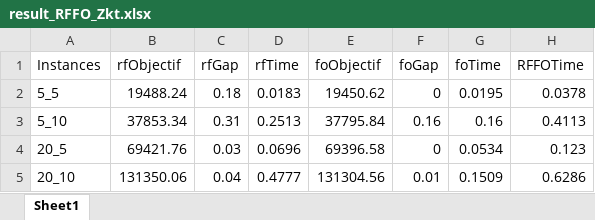
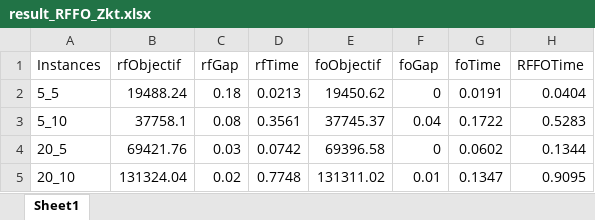
Before and after one commit to hardans22/Mon-PFE, an Excel workbook: julia/RFFO/result_RFFO_Zkt.xlsx, sheet Sheet1, drawn as a sheet; values as stored, in another font and other column widths than the file's, no borders; the diff names each change by its address in the sheet, - before the commit and + after, or states it on an @@ line.

```diff
--- a/julia/RFFO/result_RFFO_Zkt.xlsx (sheet Sheet1)
+++ b/julia/RFFO/result_RFFO_Zkt.xlsx (sheet Sheet1)
-D2 (rfTime): 0.0183
+D2 (rfTime): 0.0213
-G2 (foTime): 0.0195
+G2 (foTime): 0.0191
-H2 (RFFOTime): 0.0378
+H2 (RFFOTime): 0.0404
-B3 (rfObjectif): 37853.34
+B3 (rfObjectif): 37758.1
-C3 (rfGap): 0.31
+C3 (rfGap): 0.08
-D3 (rfTime): 0.2513
+D3 (rfTime): 0.3561
-E3 (foObjectif): 37795.84
+E3 (foObjectif): 37745.37
-F3 (foGap): 0.16
+F3 (foGap): 0.04
-G3 (foTime): 0.16
+G3 (foTime): 0.1722
-H3 (RFFOTime): 0.4113
+H3 (RFFOTime): 0.5283
-D4 (rfTime): 0.0696
+D4 (rfTime): 0.0742
-G4 (foTime): 0.0534
+G4 (foTime): 0.0602
-H4 (RFFOTime): 0.123
+H4 (RFFOTime): 0.1344
-B5 (rfObjectif): 131350.06
+B5 (rfObjectif): 131324.04
-C5 (rfGap): 0.04
+C5 (rfGap): 0.02
-D5 (rfTime): 0.4777
+D5 (rfTime): 0.7748
-E5 (foObjectif): 131304.56
+E5 (foObjectif): 131311.02
-G5 (foTime): 0.1509
+G5 (foTime): 0.1347
-H5 (RFFOTime): 0.6286
+H5 (RFFOTime): 0.9095
```
Also changed, not shown: julia/RFFO/all_instances_result_RFFO_Zkt.xlsx, julia/RFFO/all_instances_result_RFFO_Zkt_ABC.xlsx, 15 other files.
